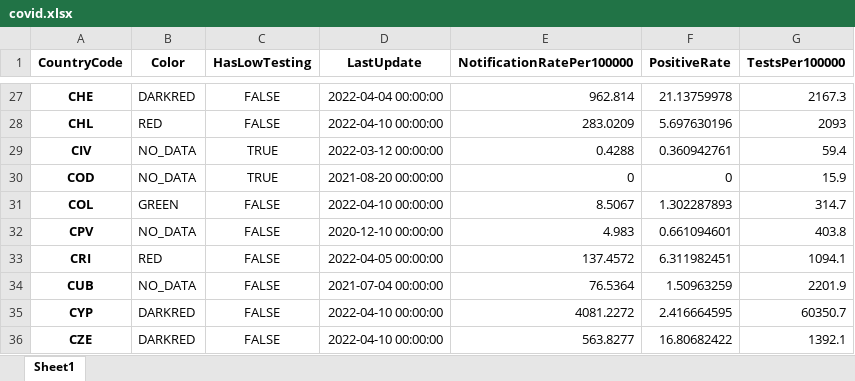
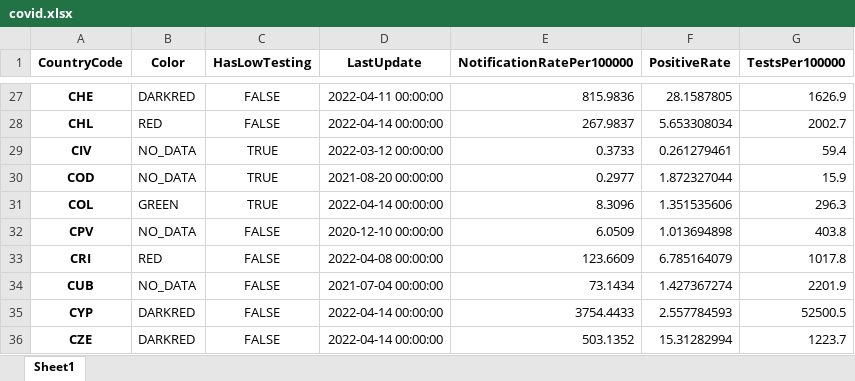
Before and after one commit to GuillaumeDerval/ecdc_covid_worldmap, an Excel workbook: covid.xlsx, sheet Sheet1, drawn as a sheet; only a part is shown, gaps mark what is left out; values as stored, in another font and other column widths than the file's, no borders; the diff covers the shown part only; the diff names each change by its address in the sheet, - before the commit and + after, or states it on an @@ line.

```diff
--- a/covid.xlsx (sheet Sheet1)
+++ b/covid.xlsx (sheet Sheet1)
-D27 (LastUpdate): 2022-04-04 00:00:00
+D27 (LastUpdate): 2022-04-11 00:00:00
-E27 (NotificationRatePer100000): 962.814
+E27 (NotificationRatePer100000): 815.9836
-F27 (PositiveRate): 21.13759978
+F27 (PositiveRate): 28.1587805
-G27 (TestsPer100000): 2167.3
+G27 (TestsPer100000): 1626.9
-D28 (LastUpdate): 2022-04-10 00:00:00
+D28 (LastUpdate): 2022-04-14 00:00:00
-E28 (NotificationRatePer100000): 283.0209
+E28 (NotificationRatePer100000): 267.9837
-F28 (PositiveRate): 5.697630196
+F28 (PositiveRate): 5.653308034
-G28 (TestsPer100000): 2093
+G28 (TestsPer100000): 2002.7
-E29 (NotificationRatePer100000): 0.4288
+E29 (NotificationRatePer100000): 0.3733
-F29 (PositiveRate): 0.360942761
+F29 (PositiveRate): 0.261279461
-E30 (NotificationRatePer100000): 0
+E30 (NotificationRatePer100000): 0.2977
-F30 (PositiveRate): 0
+F30 (PositiveRate): 1.872327044
-C31 (HasLowTesting): FALSE
+C31 (HasLowTesting): TRUE
-D31 (LastUpdate): 2022-04-10 00:00:00
+D31 (LastUpdate): 2022-04-14 00:00:00
-E31 (NotificationRatePer100000): 8.5067
+E31 (NotificationRatePer100000): 8.3096
-F31 (PositiveRate): 1.302287893
+F31 (PositiveRate): 1.351535606
-G31 (TestsPer100000): 314.7
+G31 (TestsPer100000): 296.3
-E32 (NotificationRatePer100000): 4.983
+E32 (NotificationRatePer100000): 6.0509
-F32 (PositiveRate): 0.661094601
+F32 (PositiveRate): 1.013694898
-D33 (LastUpdate): 2022-04-05 00:00:00
+D33 (LastUpdate): 2022-04-08 00:00:00
-E33 (NotificationRatePer100000): 137.4572
+E33 (NotificationRatePer100000): 123.6609
-F33 (PositiveRate): 6.311982451
+F33 (PositiveRate): 6.785164079
-G33 (TestsPer100000): 1094.1
+G33 (TestsPer100000): 1017.8
-E34 (NotificationRatePer100000): 76.5364
+E34 (NotificationRatePer100000): 73.1434
-F34 (PositiveRate): 1.50963259
+F34 (PositiveRate): 1.427367274
-D35:D36 (LastUpdate): 2022-04-10 00:00:00
+D35:D36 (LastUpdate): 2022-04-14 00:00:00
-E35 (NotificationRatePer100000): 4081.2272
+E35 (NotificationRatePer100000): 3754.4433
-F35 (PositiveRate): 2.416664595
+F35 (PositiveRate): 2.557784593
-G35 (TestsPer100000): 60350.7
+G35 (TestsPer100000): 52500.5
-E36 (NotificationRatePer100000): 563.8277
+E36 (NotificationRatePer100000): 503.1352
-F36 (PositiveRate): 16.80682422
+F36 (PositiveRate): 15.31282994
-G36 (TestsPer100000): 1392.1
+G36 (TestsPer100000): 1223.7
```
Also changed, not shown: 1 added row and 371 edited cells elsewhere in this sheet, 2 other files.
